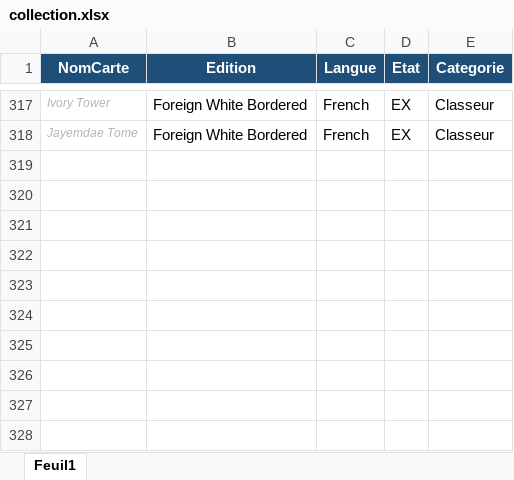
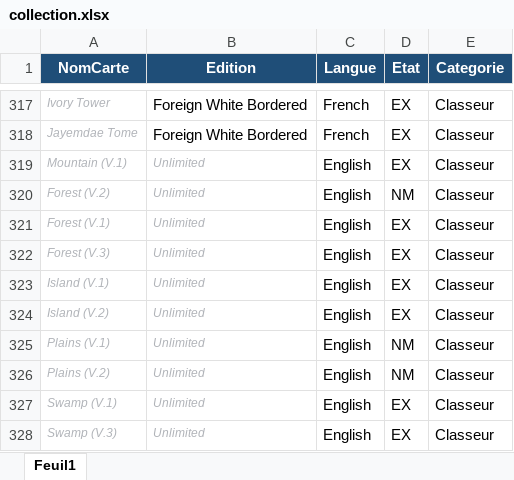
Before and after one commit to sokomano-ship-it/mtg-portfolio, an Excel workbook: uploads/collection.xlsx, sheet Feuil1, drawn as a sheet; only a part is shown, gaps mark what is left out; values as stored, in another font and other column widths than the file's, no borders; table styles not drawn; the diff names each change by its address in the sheet, - before the commit and + after, or states it on an @@ line.

Commit message:
Update collection Excel

```diff
--- a/uploads/collection.xlsx (sheet Feuil1)
+++ b/uploads/collection.xlsx (sheet Feuil1)
+row 319: Mountain (V.1) | Unlimited | English | EX | Classeur
+row 320: Forest (V.2) | Unlimited | English | NM | Classeur
+row 321: Forest (V.1) | Unlimited | English | EX | Classeur
+row 322: Forest (V.3) | Unlimited | English | EX | Classeur
+row 323: Island (V.1) | Unlimited | English | EX | Classeur
+row 324: Island (V.2) | Unlimited | English | EX | Classeur
+row 325: Plains (V.1) | Unlimited | English | NM | Classeur
+row 326: Plains (V.2) | Unlimited | English | NM | Classeur
+row 327: Swamp (V.1) | Unlimited | English | EX | Classeur
+row 328: Swamp (V.3) | Unlimited | English | EX | Classeur
```
